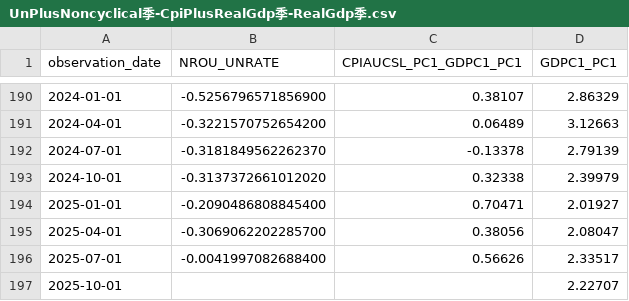
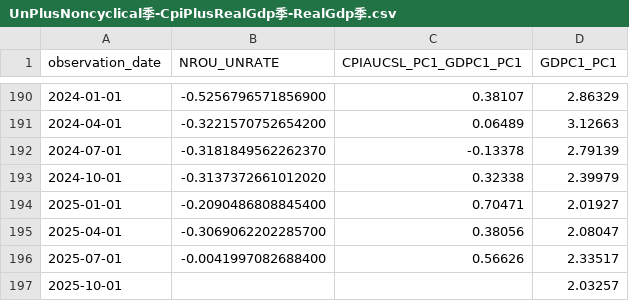
Before and after one commit to oowuyueco/pub, a CSV file: us/UnPlusNoncyclical季-CpiPlusRealGdp季-RealGdp季.csv, drawn as a sheet; only a part is shown, gaps mark what is left out.

```diff
--- a/us/UnPlusNoncyclical季-CpiPlusRealGdp季-RealGdp季.csv
+++ b/us/UnPlusNoncyclical季-CpiPlusRealGdp季-RealGdp季.csv
@@ -196,2 +196,2 @@ observation_date,NROU_UNRATE,CPIAUCSL_PC1_GDPC1_PC1,GDPC1_PC1
 2025-07-01,-0.0041997082688400,0.56626,2.33517
-2025-10-01,,,2.22707
+2025-10-01,,,2.03257
```
Also changed, not shown: us/NASDAQ-NASDAQYoY-Vix.csv, us/Rate周-Assets周.csv, 14 other files.
